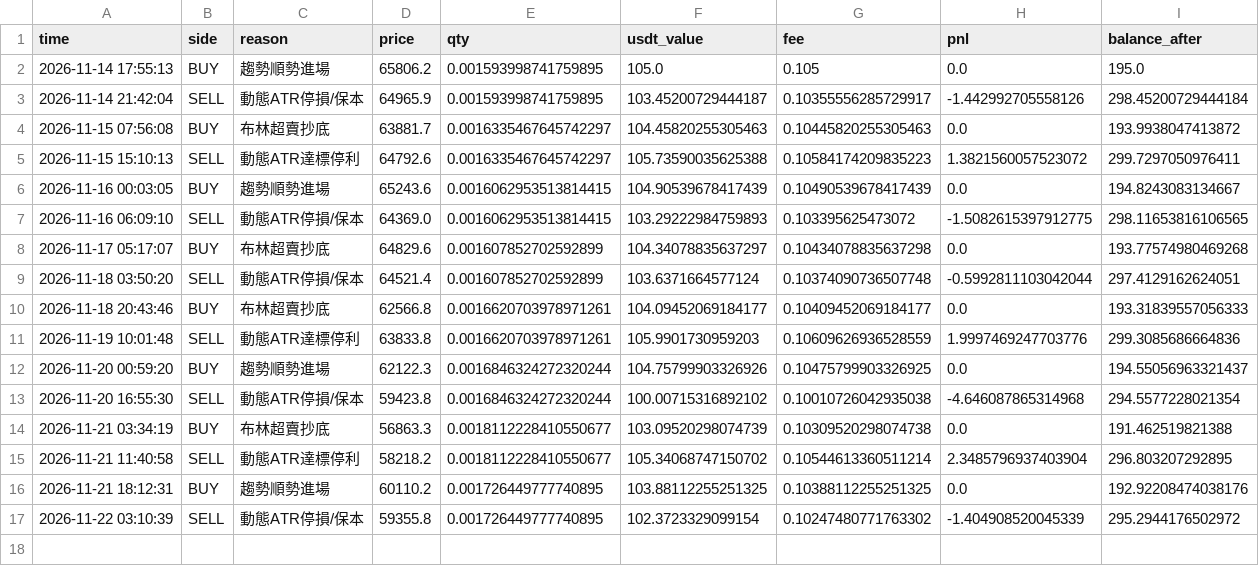
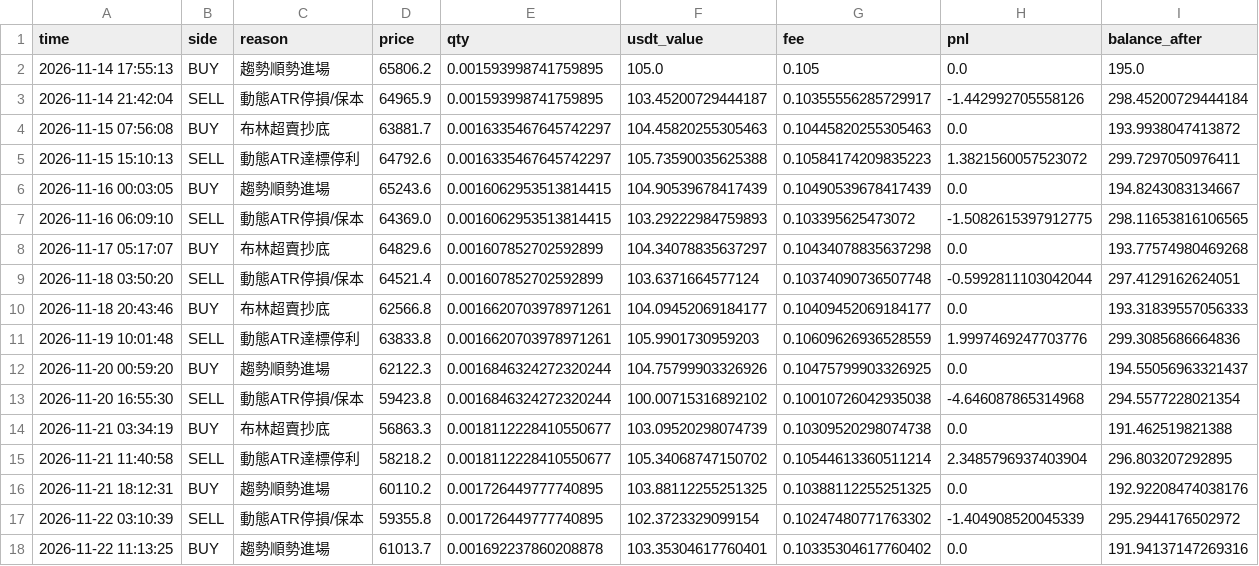
Before and after one commit to GG8767/dashboard, a CSV file: trade_history.csv, drawn as a sheet.

Commit message:
Sync live ledger data

```diff
--- a/trade_history.csv
+++ b/trade_history.csv
@@ -17 +17,2 @@ time,side,reason,price,qty,usdt_value,fee,pnl,balance_after
 2026-11-22 03:10:39,SELL,動態ATR停損/保本,59355.8,0.001726449777740895,102.3723329099154,0.10247480771763302,-1.404908520045339,295.2944176502972
+2026-11-22 11:13:25,BUY,趨勢順勢進場,61013.7,0.001692237860208878,103.35304617760401,0.10335304617760402,0.0,191.94137147269316
```
Also changed, not shown: 1 other file.
